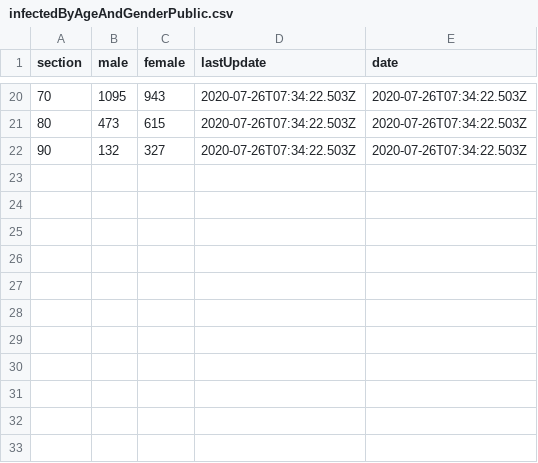
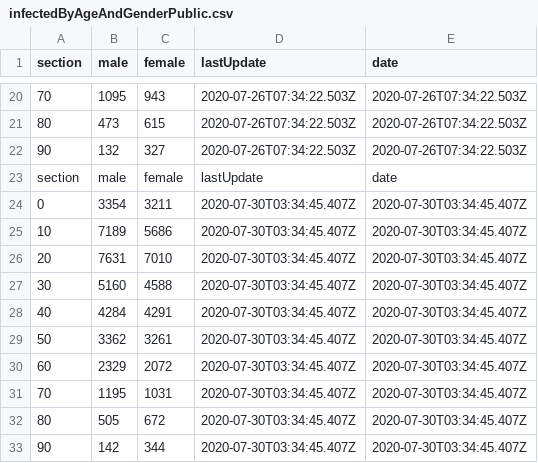
Before and after one commit to danmsf/covid19-sim, a CSV file: Resources/Datasets/IsraelData/infectedByAgeAndGenderPublic.csv, drawn as a sheet; only a part is shown, gaps mark what is left out; the diff names each change by its address in the sheet, - before the commit and + after, or states it on an @@ line.

```diff
--- a/Resources/Datasets/IsraelData/infectedByAgeAndGenderPublic.csv
+++ b/Resources/Datasets/IsraelData/infectedByAgeAndGenderPublic.csv
+row 23: section | male | female | lastUpdate | date
+row 24: 0 | 3354 | 3211 | 2020-07-30T03:34:45.407Z | 2020-07-30T03:34:45.407Z
+row 25: 10 | 7189 | 5686 | 2020-07-30T03:34:45.407Z | 2020-07-30T03:34:45.407Z
+row 26: 20 | 7631 | 7010 | 2020-07-30T03:34:45.407Z | 2020-07-30T03:34:45.407Z
+row 27: 30 | 5160 | 4588 | 2020-07-30T03:34:45.407Z | 2020-07-30T03:34:45.407Z
+row 28: 40 | 4284 | 4291 | 2020-07-30T03:34:45.407Z | 2020-07-30T03:34:45.407Z
+row 29: 50 | 3362 | 3261 | 2020-07-30T03:34:45.407Z | 2020-07-30T03:34:45.407Z
+row 30: 60 | 2329 | 2072 | 2020-07-30T03:34:45.407Z | 2020-07-30T03:34:45.407Z
+row 31: 70 | 1195 | 1031 | 2020-07-30T03:34:45.407Z | 2020-07-30T03:34:45.407Z
+row 32: 80 | 505 | 672 | 2020-07-30T03:34:45.407Z | 2020-07-30T03:34:45.407Z
+row 33: 90 | 142 | 344 | 2020-07-30T03:34:45.407Z | 2020-07-30T03:34:45.407Z
```
Also changed, not shown: ETL/ETL_scripts/extract_worldmeter/resources/excluded_urls.csv, Resources/Datasets/IsraelData/doublingRate.csv, 13 other files.
